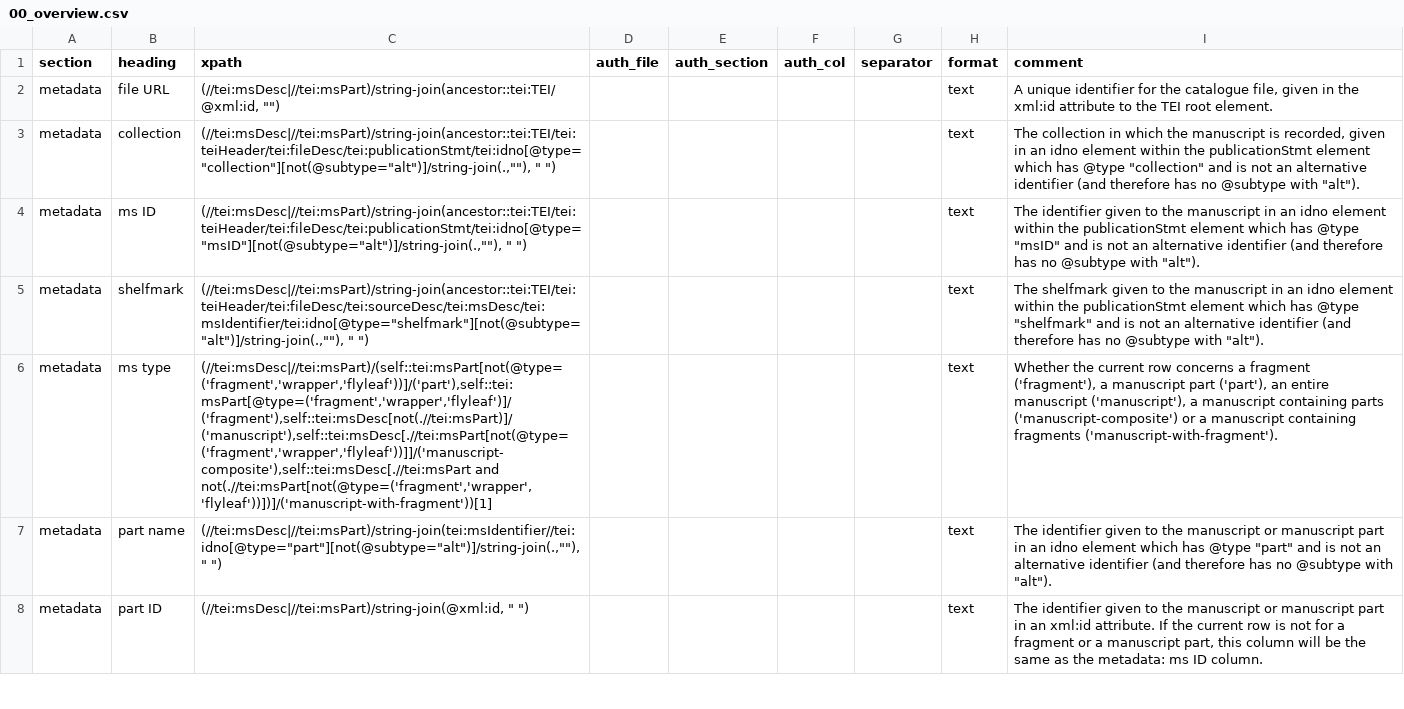
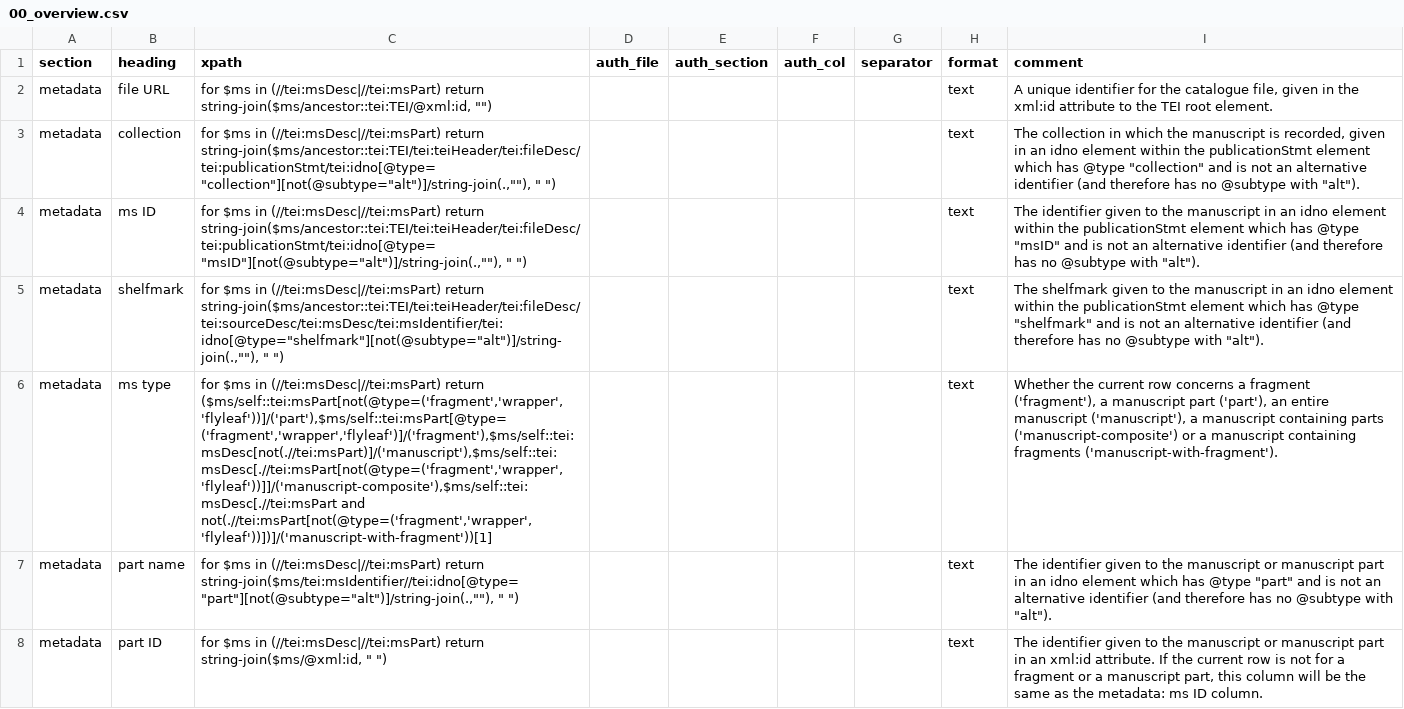
Before and after one commit to dowsmiller-test-env/enabling-digital-research, a CSV file: tabular_data/config/collection/00_overview.csv, drawn as a sheet; only a part is shown; the diff covers the shown part only; the diff names each change by its address in the sheet, - before the commit and + after, or states it on an @@ line.

Commit message:
Config updates
– Conversion of 00_overview to run with FLOWR
– Addition of conversion from inches to mm in binding in 00_overview (binding in 02_binding and rolls in 03_measurement to follow)
– Bug fix in otherLangs identification in 00_overview
– Publisher and location XPaths in 01_records made more robust

```diff
--- a/tabular_data/config/collection/00_overview.csv
+++ b/tabular_data/config/collection/00_overview.csv
-C2 (xpath): (//tei:msDesc|//tei:msPart)/string-join(ancestor::tei:TEI/@xml:id, "")
+C2 (xpath): for $ms in (//tei:msDesc|//tei:msPart) return string-join($ms/ancestor::tei:TEI/@xml:id, "")
-C3 (xpath): (//tei:msDesc|//tei:msPart)/string-join(ancestor::tei:TEI/tei:teiHeader/tei:fileDesc/tei:publicationStmt/tei:idno[@type="collection"][not(@subtype="alt")]/string-join(.,""), " ")
+C3 (xpath): for $ms in (//tei:msDesc|//tei:msPart) return string-join($ms/ancestor::tei:TEI/tei:teiHeader/tei:fileDesc/tei:publicationStmt/tei:idno[@type="collection"][not(@subtype="alt")]/string-join(.,""), " ")
-C4 (xpath): (//tei:msDesc|//tei:msPart)/string-join(ancestor::tei:TEI/tei:teiHeader/tei:fileDesc/tei:publicationStmt/tei:idno[@type="msID"][not(@subtype="alt")]/string-join(.,""), " ")
+C4 (xpath): for $ms in (//tei:msDesc|//tei:msPart) return string-join($ms/ancestor::tei:TEI/tei:teiHeader/tei:fileDesc/tei:publicationStmt/tei:idno[@type="msID"][not(@subtype="alt")]/string-join(.,""), " ")
-C5 (xpath): (//tei:msDesc|//tei:msPart)/string-join(ancestor::tei:TEI/tei:teiHeader/tei:fileDesc/tei:sourceDesc/tei:msDesc/tei:msIdentifier/tei:idno[@type="shelfmark"][not(@subtype="alt")]/string-join(.,""), " ")
+C5 (xpath): for $ms in (//tei:msDesc|//tei:msPart) return string-join($ms/ancestor::tei:TEI/tei:teiHeader/tei:fileDesc/tei:sourceDesc/tei:msDesc/tei:msIdentifier/tei:idno[@type="shelfmark"][not(@subtype="alt")]/string-join(.,""), " ")
-C6 (xpath): (//tei:msDesc|//tei:msPart)/(self::tei:msPart[not(@type=('fragment','wrapper','flyleaf'))]/('part'),self::tei:msPart[@type=('fragment','wrapper','flyleaf')]/('fragment'),self::tei:msDesc[not(.//tei:msPart)]/('manuscript'),self::tei:msDesc[.//tei:msPart[not(@type=('fragment','wrapper','flyleaf'))]]/('manuscript-composite'),self::tei:msDesc[.//tei:msPart and not(.//tei:msPart[not(@type=('fragment','wrapper','flyleaf'))])]/('manuscript-with-fragment'))[1]
+C6 (xpath): for $ms in (//tei:msDesc|//tei:msPart) return ($ms/self::tei:msPart[not(@type=('fragment','wrapper','flyleaf'))]/('part'),$ms/self::tei:msPart[@type=('fragment','wrapper','flyleaf')]/('fragment'),$ms/self::tei:msDesc[not(.//tei:msPart)]/('manuscript'),$ms/self::tei:msDesc[.//tei:msPart[not(@type=('fragment','wrapper','flyleaf'))]]/('manuscript-composite'),$ms/self::tei:msDesc[.//tei:msPart and not(.//tei:msPart[not(@type=('fragment','wrapper','flyleaf'))])]/('manuscript-with-fragment'))[1]
-C7 (xpath): (//tei:msDesc|//tei:msPart)/string-join(tei:msIdentifier//tei:idno[@type="part"][not(@subtype="alt")]/string-join(.,""), " ")
+C7 (xpath): for $ms in (//tei:msDesc|//tei:msPart) return string-join($ms/tei:msIdentifier//tei:idno[@type="part"][not(@subtype="alt")]/string-join(.,""), " ")
-C8 (xpath): (//tei:msDesc|//tei:msPart)/string-join(@xml:id, " ")
+C8 (xpath): for $ms in (//tei:msDesc|//tei:msPart) return string-join($ms/@xml:id, " ")
```
Also changed, not shown: 1 added row and 69 edited cells elsewhere in this file, tabular_data/config/collection/01_records.csv.
